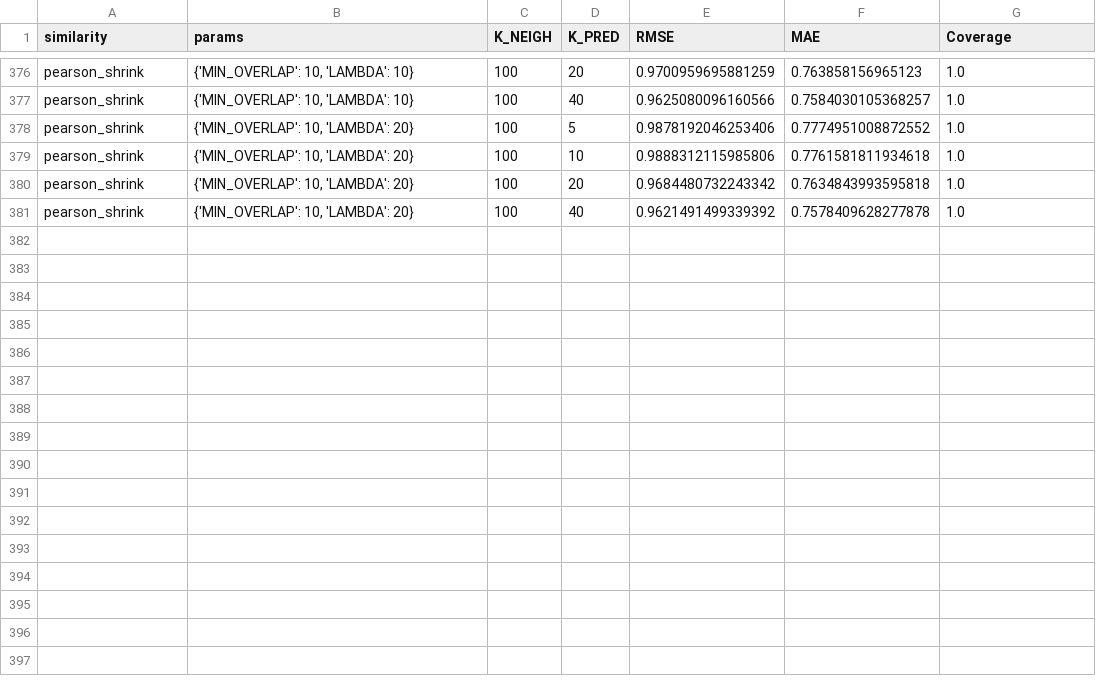
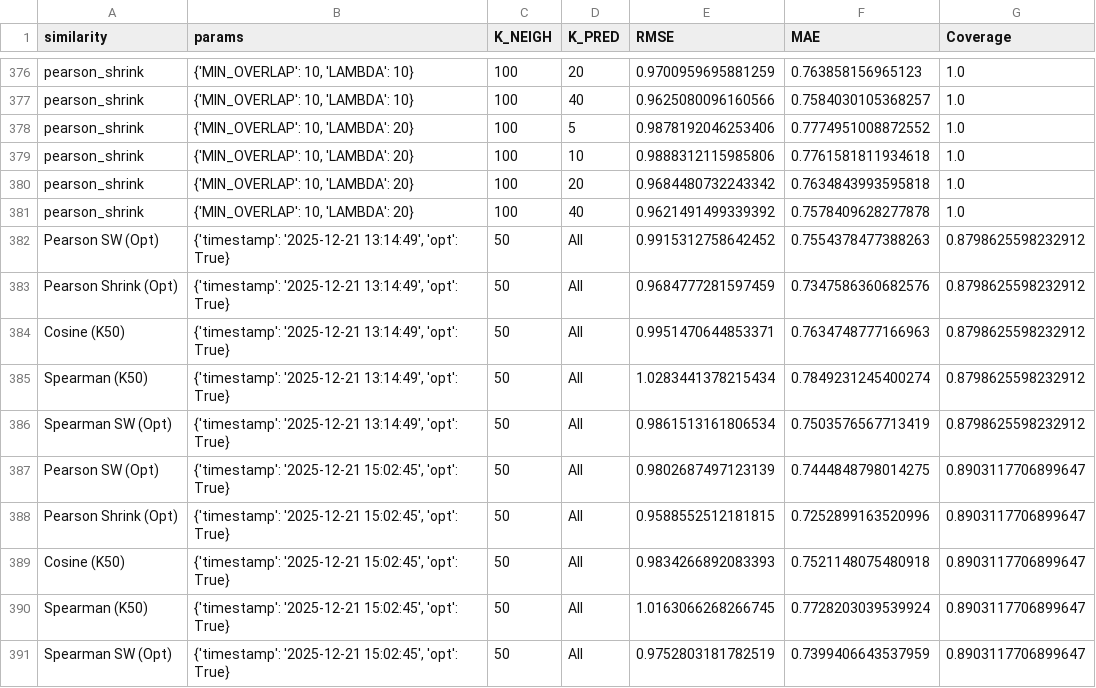
Before and after one commit to gmzdag/group_movie_recommendation_systems, a CSV file: src/experiments/results/ubcf_experiment_results.csv, drawn as a sheet; only a part is shown, gaps mark what is left out.

Commit message:
UBCF imp.

```diff
--- a/src/experiments/results/ubcf_experiment_results.csv
+++ b/src/experiments/results/ubcf_experiment_results.csv
@@ -381 +381,11 @@ pearson_shrink,"{'MIN_OVERLAP': 10, 'LAMBDA': 20}",100,20,0.9684480732243342,0.7
 pearson_shrink,"{'MIN_OVERLAP': 10, 'LAMBDA': 20}",100,40,0.9621491499339392,0.7578409628277878,1.0
+Pearson SW (Opt),"{'timestamp': '2025-12-21 13:14:49', 'opt': True}",50,All,0.9915312758642452,0.7554378477388263,0.8798625598232912
+Pearson Shrink (Opt),"{'timestamp': '2025-12-21 13:14:49', 'opt': True}",50,All,0.9684777281597459,0.7347586360682576,0.8798625598232912
+Cosine (K50),"{'timestamp': '2025-12-21 13:14:49', 'opt': True}",50,All,0.9951470644853371,0.7634748777166963,0.8798625598232912
+Spearman (K50),"{'timestamp': '2025-12-21 13:14:49', 'opt': True}",50,All,1.0283441378215434,0.7849231245400274,0.8798625598232912
+Spearman SW (Opt),"{'timestamp': '2025-12-21 13:14:49', 'opt': True}",50,All,0.9861513161806534,0.7503576567713419,0.8798625598232912
+Pearson SW (Opt),"{'timestamp': '2025-12-21 15:02:45', 'opt': True}",50,All,0.9802687497123139,0.7444848798014275,0.8903117706899647
+Pearson Shrink (Opt),"{'timestamp': '2025-12-21 15:02:45', 'opt': True}",50,All,0.9588552512181815,0.7252899163520996,0.8903117706899647
+Cosine (K50),"{'timestamp': '2025-12-21 15:02:45', 'opt': True}",50,All,0.9834266892083393,0.7521148075480918,0.8903117706899647
+Spearman (K50),"{'timestamp': '2025-12-21 15:02:45', 'opt': True}",50,All,1.0163066268266745,0.7728203039539924,0.8903117706899647
+Spearman SW (Opt),"{'timestamp': '2025-12-21 15:02:45', 'opt': True}",50,All,0.9752803181782519,0.7399406643537959,0.8903117706899647
```
Also changed, not shown: 7 other files.
